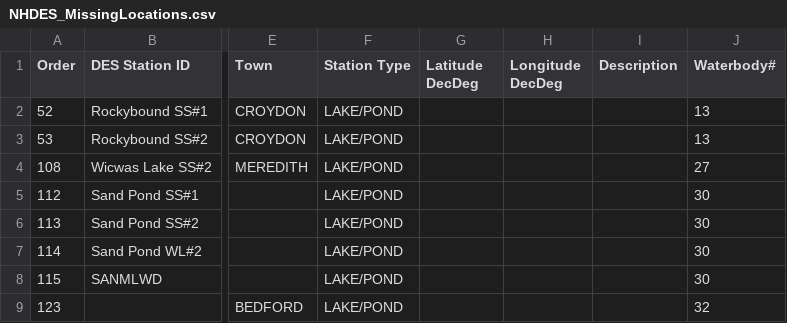
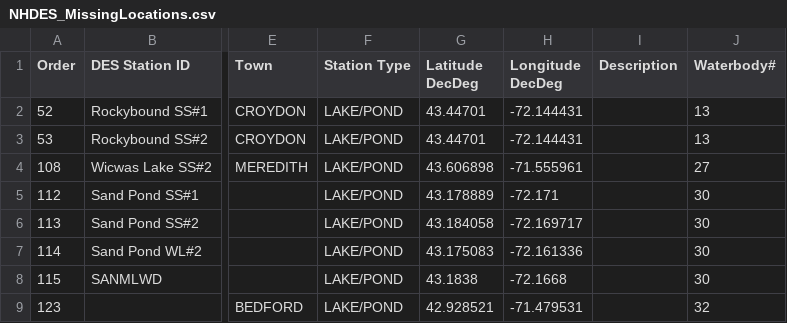
Before and after one commit to willbmisled/Reg1Cyano, a CSV file: Data2014/NHDES_MissingLocations.csv, drawn as a sheet; only a part is shown, gaps mark what is left out; the diff names each change by its address in the sheet, - before the commit and + after, or states it on an @@ line.

Commit message:
Added missing UNH and NHDES locations.

```diff
--- a/Data2014/NHDES_MissingLocations.csv
+++ b/Data2014/NHDES_MissingLocations.csv
-G2:G3 (Latitude DecDeg): (empty)
+G2:G3 (Latitude DecDeg): 43.44701
-H2:H3 (Longitude DecDeg): (empty)
+H2:H3 (Longitude DecDeg): -72.144431
-G4 (Latitude DecDeg): (empty)
+G4 (Latitude DecDeg): 43.606898
-H4 (Longitude DecDeg): (empty)
+H4 (Longitude DecDeg): -71.555961
-G5 (Latitude DecDeg): (empty)
+G5 (Latitude DecDeg): 43.178889
-H5 (Longitude DecDeg): (empty)
+H5 (Longitude DecDeg): -72.171
-G6 (Latitude DecDeg): (empty)
+G6 (Latitude DecDeg): 43.184058
-H6 (Longitude DecDeg): (empty)
+H6 (Longitude DecDeg): -72.169717
-G7 (Latitude DecDeg): (empty)
+G7 (Latitude DecDeg): 43.175083
-H7 (Longitude DecDeg): (empty)
+H7 (Longitude DecDeg): -72.161336
-G8 (Latitude DecDeg): (empty)
+G8 (Latitude DecDeg): 43.1838
-H8 (Longitude DecDeg): (empty)
+H8 (Longitude DecDeg): -72.1668
-G9 (Latitude DecDeg): (empty)
+G9 (Latitude DecDeg): 42.928521
-H9 (Longitude DecDeg): (empty)
+H9 (Longitude DecDeg): -71.479531
```
Also changed, not shown: Data2014/UNH_MissingLocations.csv, 12 other files.
